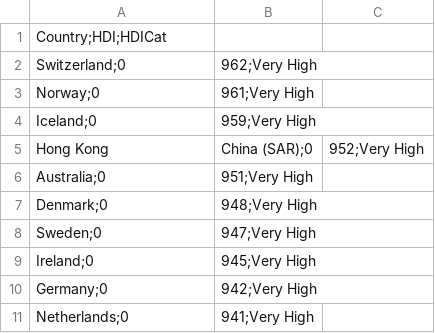
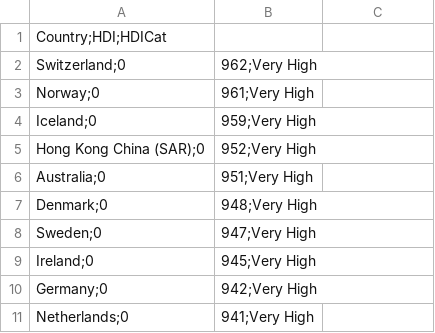
Before and after one commit to Milvann/deverdecasa, a CSV file: dfpaishdi.csv, drawn as a sheet; only a part is shown; removed rows and columns are numbered as before the commit, all else as after; the diff names each change by its address in the sheet, - before the commit and + after, or states it on an @@ line.

Commit message:
Update dfpaishdi.csv

```diff
--- a/dfpaishdi.csv
+++ b/dfpaishdi.csv
-row 5: Hong Kong | China (SAR);0 | 952;Very High
+row 5: Hong Kong China (SAR);0 | 952;Very High
```
